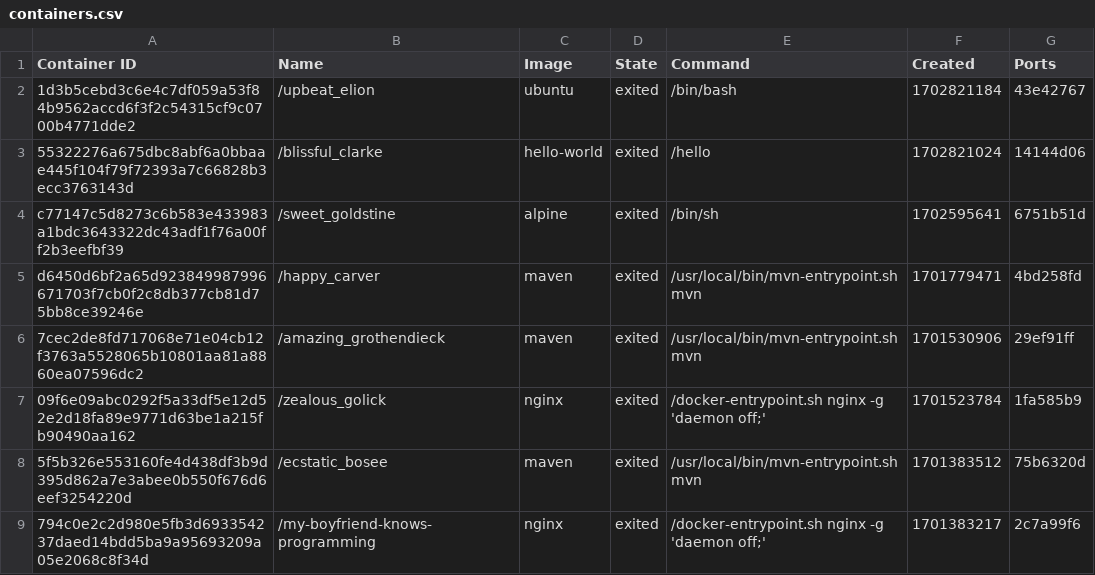
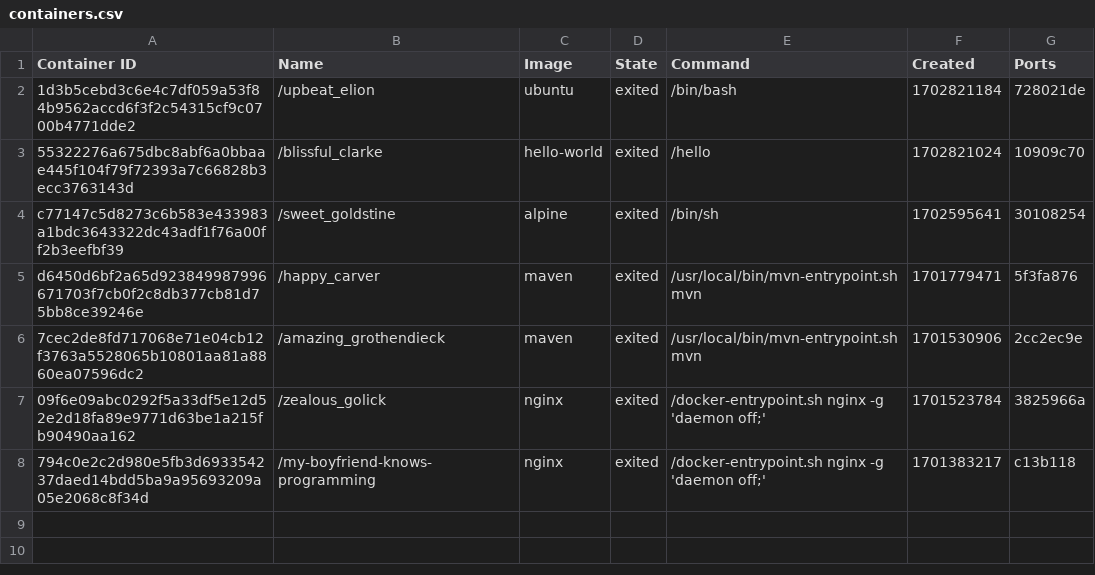
Before and after one commit to konstantopoulosk/MavenDocker-NullProject, a CSV file: containers.csv, drawn as a sheet.

Commit message:
Update containers.csv

```diff
--- a/containers.csv
+++ b/containers.csv
@@ -1,9 +1,8 @@
 "Container ID","Name","Image","State","Command","Created","Ports"
-"1d3b5cebd3c6e4c7df059a53f84b9562accd6f3f2c54315cf9c0700b4771dde2","/upbeat_elion","ubuntu","exited","/bin/bash","1702821184","43e42767"
-"55322276a675dbc8abf6a0bbaae445f104f79f72393a7c66828b3ecc3763143d","/blissful_clarke","hello-world","exited","/hello","1702821024","14144d06"
-"c77147c5d8273c6b583e433983a1bdc3643322dc43adf1f76a00ff2b3eefbf39","/sweet_goldstine","alpine","exited","/bin/sh","1702595641","6751b51d"
-"d6450d6bf2a65d923849987996671703f7cb0f2c8db377cb81d75bb8ce39246e","/happy_carver","maven","exited","/usr/local/bin/mvn-entrypoint.sh mvn","1701779471","4bd258fd"
-"7cec2de8fd717068e71e04cb12f3763a5528065b10801aa81a8860ea07596dc2","/amazing_grothendieck","maven","exited","/usr/local/bin/mvn-entrypoint.sh mvn","1701530906","29ef91ff"
-"09f6e09abc0292f5a33df5e12d52e2d18fa89e9771d63be1a215fb90490aa162","/zealous_golick","nginx","exited","/docker-entrypoint.sh nginx -g 'daemon off;'","1701523784","1fa585b9"
-"5f5b326e553160fe4d438df3b9d395d862a7e3abee0b550f676d6eef3254220d","/ecstatic_bosee","maven","exited","/usr/local/bin/mvn-entrypoint.sh mvn","1701383512","75b6320d"
-"794c0e2c2d980e5fb3d693354237daed14bdd5ba9a95693209a05e2068c8f34d","/my-boyfriend-knows-programming","nginx","exited","/docker-entrypoint.sh nginx -g 'daemon off;'","1701383217","2c7a99f6"
+"1d3b5cebd3c6e4c7df059a53f84b9562accd6f3f2c54315cf9c0700b4771dde2","/upbeat_elion","ubuntu","exited","/bin/bash","1702821184","728021de"
+"55322276a675dbc8abf6a0bbaae445f104f79f72393a7c66828b3ecc3763143d","/blissful_clarke","hello-world","exited","/hello","1702821024","10909c70"
+"c77147c5d8273c6b583e433983a1bdc3643322dc43adf1f76a00ff2b3eefbf39","/sweet_goldstine","alpine","exited","/bin/sh","1702595641","30108254"
+"d6450d6bf2a65d923849987996671703f7cb0f2c8db377cb81d75bb8ce39246e","/happy_carver","maven","exited","/usr/local/bin/mvn-entrypoint.sh mvn","1701779471","5f3fa876"
+"7cec2de8fd717068e71e04cb12f3763a5528065b10801aa81a8860ea07596dc2","/amazing_grothendieck","maven","exited","/usr/local/bin/mvn-entrypoint.sh mvn","1701530906","2cc2ec9e"
+"09f6e09abc0292f5a33df5e12d52e2d18fa89e9771d63be1a215fb90490aa162","/zealous_golick","nginx","exited","/docker-entrypoint.sh nginx -g 'daemon off;'","1701523784","3825966a"
+"794c0e2c2d980e5fb3d693354237daed14bdd5ba9a95693209a05e2068c8f34d","/my-boyfriend-knows-programming","nginx","exited","/docker-entrypoint.sh nginx -g 'daemon off;'","1701383217","c13b118"
```
